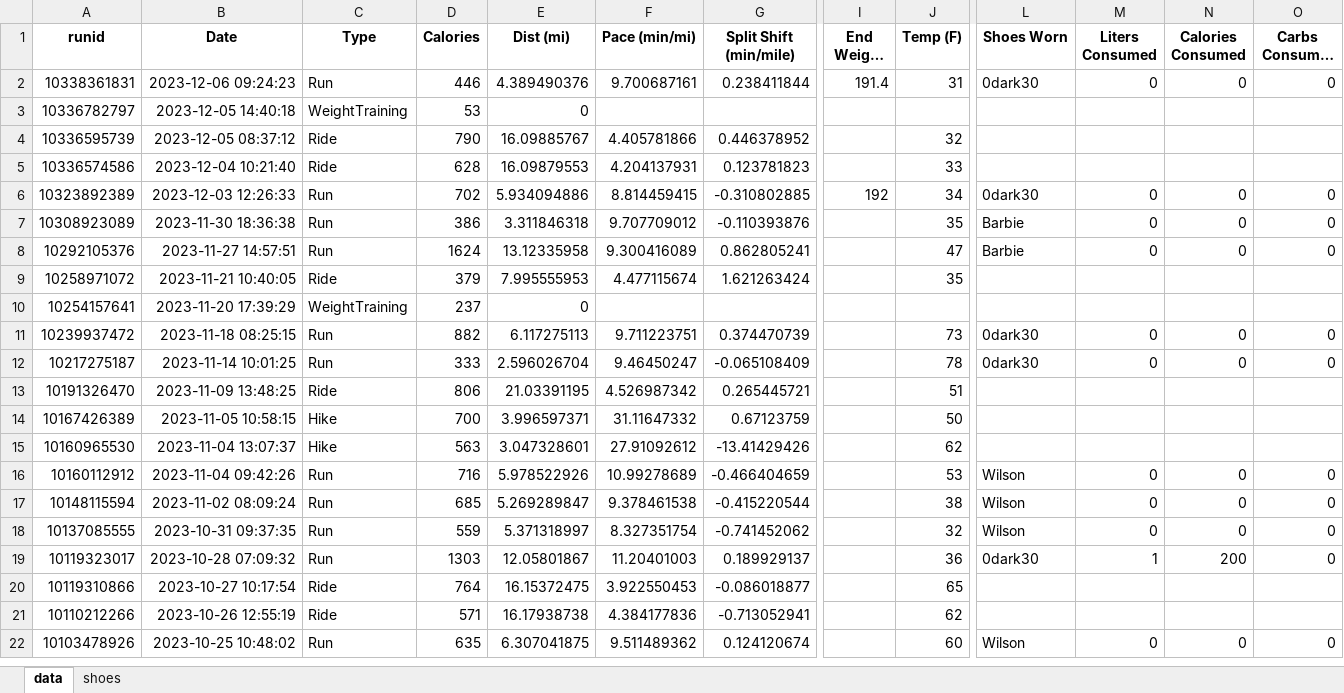
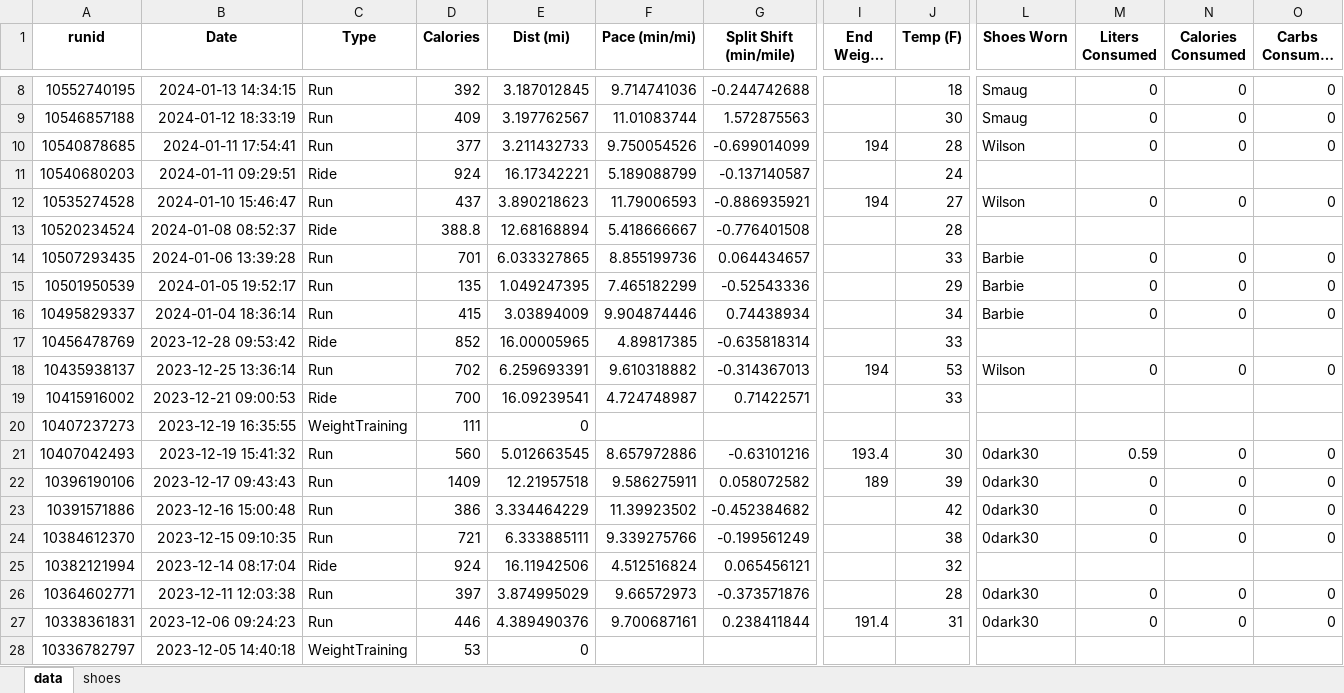
Before and after one commit to capecchi/capecchi.github.io, an Excel workbook: posts/RaceTraining/training_data.xlsx, sheet data, drawn as a sheet; only a part is shown, gaps mark what is left out; the shorter side is filled out with more unchanged rows; long unchanged cells end in …; values as stored, in another font and other column widths than the file's, no borders; rows hold the shown columns only; the diff covers the shown part only; the diff names each change by its address in the sheet, - before the commit and + after, or states it on an @@ line.

Commit message:
updated to 1/23/24 data

```diff
--- a/posts/RaceTraining/training_data.xlsx (sheet data)
+++ b/posts/RaceTraining/training_data.xlsx (sheet data)
+row 8: 10552740195 | 2024-01-13 14:34:15 | Run | 392 | 3.187012845 | 9.714741036 | -0.244742688 |  | 18 | Smaug | 0 | 0 | 0
+row 9: 10546857188 | 2024-01-12 18:33:19 | Run | 409 | 3.197762567 | 11.01083744 | 1.572875563 |  | 30 | Smaug | 0 | 0 | 0
+row 10: 10540878685 | 2024-01-11 17:54:41 | Run | 377 | 3.211432733 | 9.750054526 | -0.699014099 | 194 | 28 | Wilson | 0 | 0 | 0
+row 11: 10540680203 | 2024-01-11 09:29:51 | Ride | 924 | 16.17342221 | 5.189088799 | -0.137140587 |  | 24
+row 12: 10535274528 | 2024-01-10 15:46:47 | Run | 437 | 3.890218623 | 11.79006593 | -0.886935921 | 194 | 27 | Wilson | 0 | 0 | 0
+row 13: 10520234524 | 2024-01-08 08:52:37 | Ride | 388.8 | 12.68168894 | 5.418666667 | -0.776401508 |  | 28
+row 14: 10507293435 | 2024-01-06 13:39:28 | Run | 701 | 6.033327865 | 8.855199736 | 0.064434657 |  | 33 | Barbie | 0 | 0 | 0
+row 15: 10501950539 | 2024-01-05 19:52:17 | Run | 135 | 1.049247395 | 7.465182299 | -0.52543336 |  | 29 | Barbie | 0 | 0 | 0
+row 16: 10495829337 | 2024-01-04 18:36:14 | Run | 415 | 3.03894009 | 9.904874446 | 0.74438934 |  | 34 | Barbie | 0 | 0 | 0
+row 17: 10456478769 | 2023-12-28 09:53:42 | Ride | 852 | 16.00005965 | 4.89817385 | -0.635818314 |  | 33
+row 18: 10435938137 | 2023-12-25 13:36:14 | Run | 702 | 6.259693391 | 9.610318882 | -0.314367013 | 194 | 53 | Wilson | 0 | 0 | 0
+row 19: 10415916002 | 2023-12-21 09:00:53 | Ride | 700 | 16.09239541 | 4.724748987 | 0.71422571 |  | 33
+row 20: 10407237273 | 2023-12-19 16:35:55 | WeightTraining | 111 | 0
+row 21: 10407042493 | 2023-12-19 15:41:32 | Run | 560 | 5.012663545 | 8.657972886 | -0.63101216 | 193.4 | 30 | 0dark30 | 0.59 | 0 | 0
+row 22: 10396190106 | 2023-12-17 09:43:43 | Run | 1409 | 12.21957518 | 9.586275911 | 0.058072582 | 189 | 39 | 0dark30 | 0 | 0 | 0
+row 23: 10391571886 | 2023-12-16 15:00:48 | Run | 386 | 3.334464229 | 11.39923502 | -0.452384682 |  | 42 | 0dark30 | 0 | 0 | 0
+row 24: 10384612370 | 2023-12-15 09:10:35 | Run | 721 | 6.333885111 | 9.339275766 | -0.199561249 |  | 38 | 0dark30 | 0 | 0 | 0
+row 25: 10382121994 | 2023-12-14 08:17:04 | Ride | 924 | 16.11942506 | 4.512516824 | 0.065456121 |  | 32
+row 26: 10364602771 | 2023-12-11 12:03:38 | Run | 397 | 3.874995029 | 9.66572973 | -0.373571876 |  | 28 | 0dark30 | 0 | 0 | 0
```
Also changed, not shown: 6 added rows elsewhere in this sheet, sheet shoes, 9 other files.
